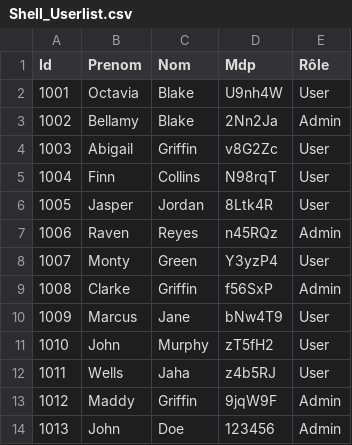
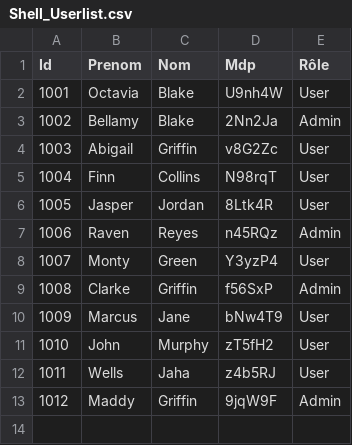
Before and after one commit to theo-baccam/shell-exe, a CSV file: Job09/Shell_Userlist.csv, drawn as a sheet; the diff names each change by its address in the sheet, - before the commit and + after, or states it on an @@ line.

```diff
--- a/Job09/Shell_Userlist.csv
+++ b/Job09/Shell_Userlist.csv
-row 14: 1013 | John | Doe | 123456 | Admin
```
Also changed, not shown: 25 other files.
